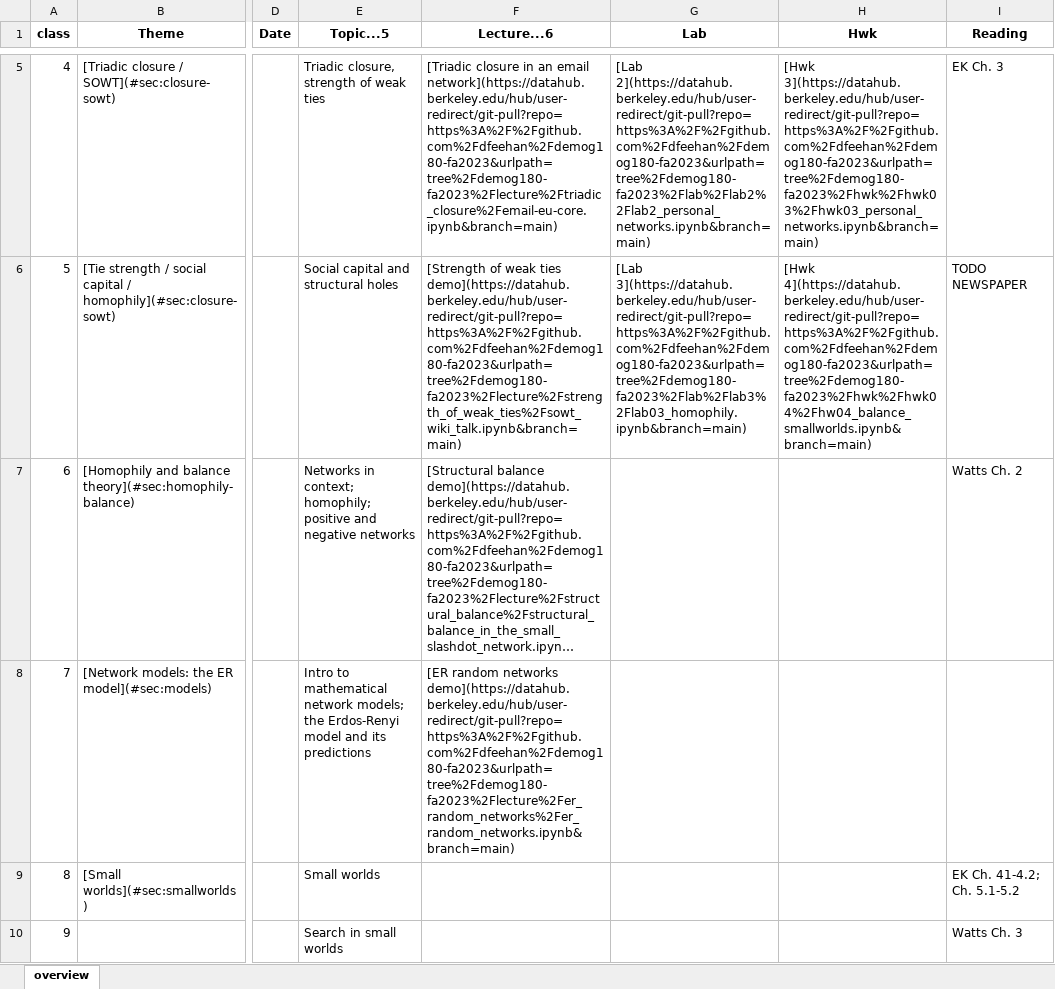
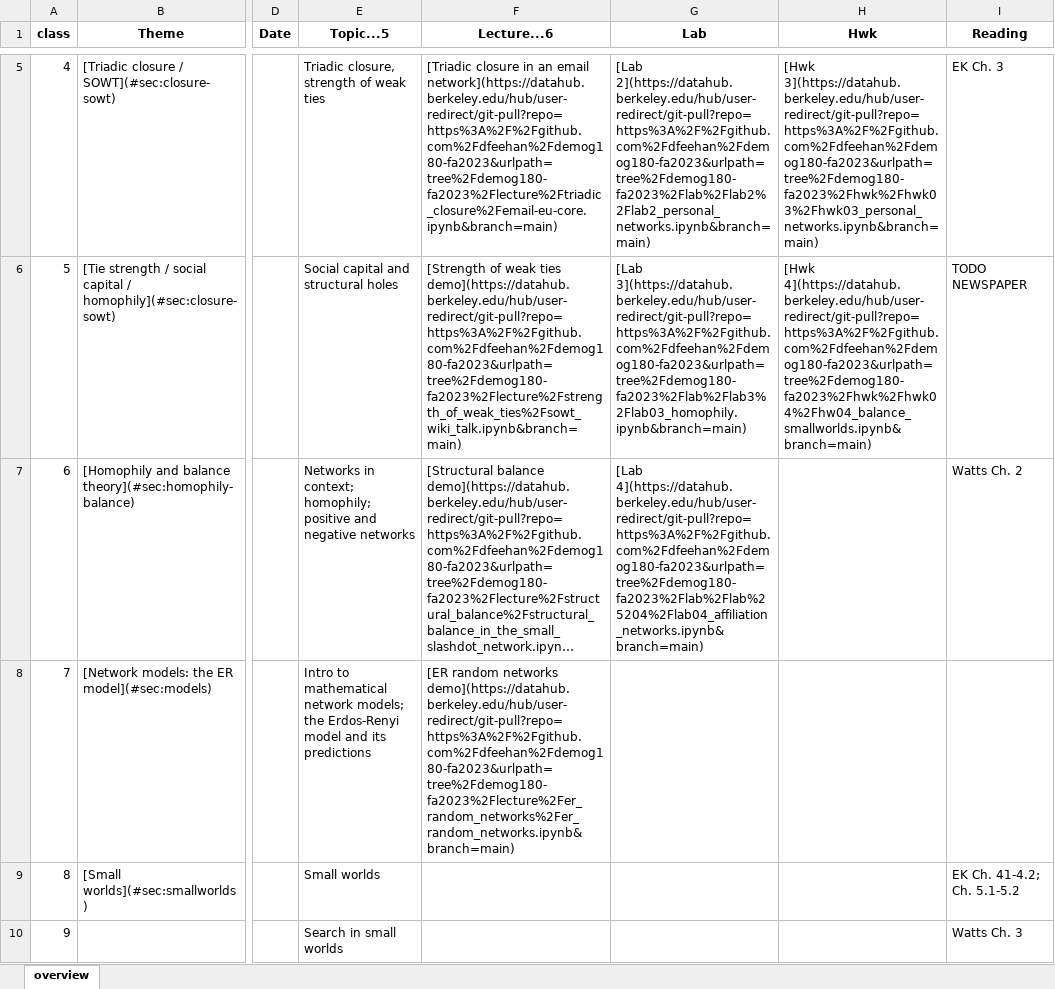
Before and after one commit to dfeehan/demog180-fa2023, an Excel workbook: syllabus/demog180 - 2023.xlsx, sheet overview, drawn as a sheet; only a part is shown, gaps mark what is left out; long unchanged cells end in …; values as stored, in another font and other column widths than the file's, no borders; the diff names each change by its address in the sheet, - before the commit and + after, or states it on an @@ line.

```diff
--- a/syllabus/demog180 - 2023.xlsx (sheet overview)
+++ b/syllabus/demog180 - 2023.xlsx (sheet overview)
-G7 (Lab): (empty)
+G7 (Lab): [Lab 4](https://datahub.berkeley.edu/hub/user-redirect/git-pull?repo=https%3A%2F%2Fgithub.com%2Fdfeehan%2Fdemog180-fa2023&urlpath=tree%2Fdemog180-fa2023%2Flab%2Flab%25204%2Flab04_affiliation_networks.ipynb&branch=main)
```
Also changed, not shown: 3 other files.
